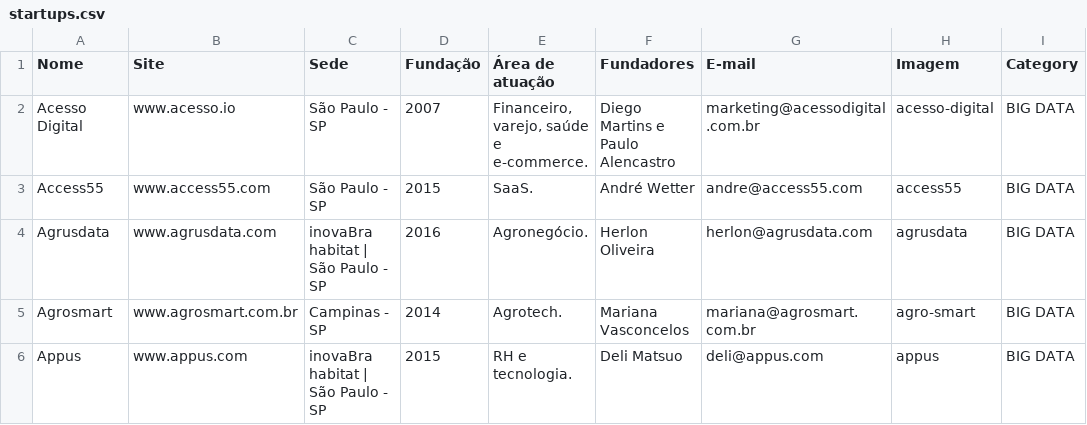
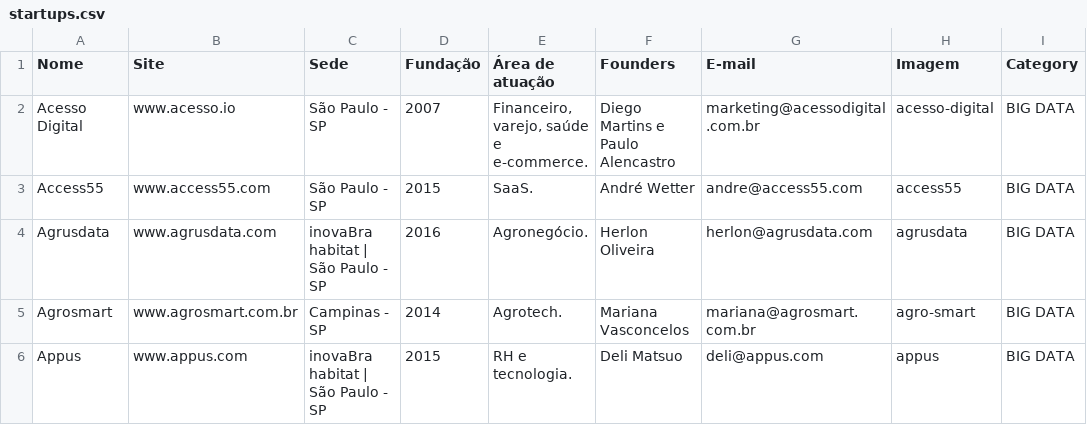
Before and after one commit to fabiopaitra/inovabra, a CSV file: resources/startups.csv, drawn as a sheet; only a part is shown.

```diff
--- a/resources/startups.csv
+++ b/resources/startups.csv
@@ -1,2 +1,2 @@
-Nome;Site;Sede;Fundação;Área de atuação;Fundadores;E-mail;Imagem;Category
+Nome;Site;Sede;Fundação;Área de atuação;Founders;E-mail;Imagem;Category
 Acesso Digital;www.acesso.io;São Paulo - SP;2007;Financeiro, varejo, saúde e e-commerce.;Diego Martins e Paulo Alencastro;marketing@acessodigital.com.br;acesso-digital;BIG DATA
```
Also changed, not shown: 4 other files.
